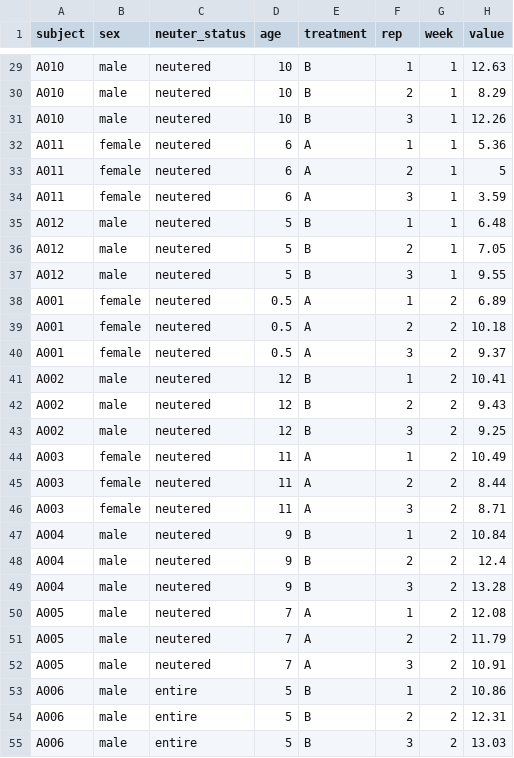
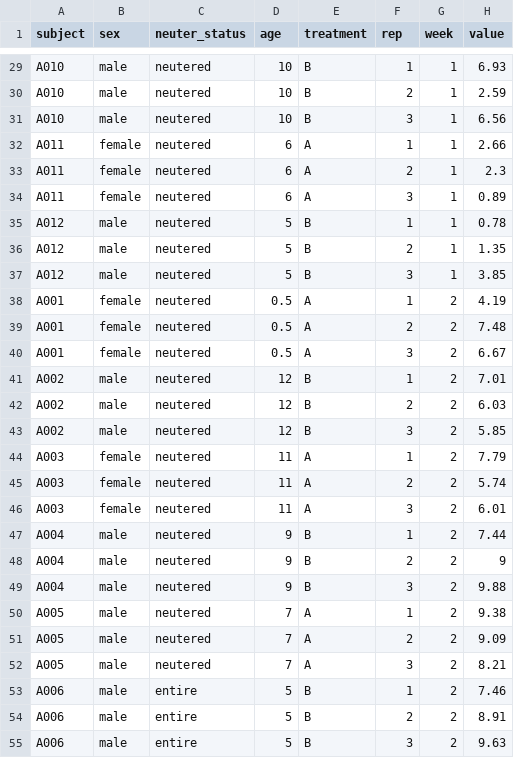
Before and after one commit to ianhandel/why_R, a CSV file: data/ih-trial_results_20171020_tidy.csv, drawn as a sheet; only a part is shown, gaps mark what is left out; the diff covers the shown part only; the diff names each change by its address in the sheet, - before the commit and + after, or states it on an @@ line.

```diff
--- a/data/ih-trial_results_20171020_tidy.csv
+++ b/data/ih-trial_results_20171020_tidy.csv
-H29 (value): 12.63
+H29 (value): 6.93
-H30 (value): 8.29
+H30 (value): 2.59
-H31 (value): 12.26
+H31 (value): 6.56
-H32 (value): 5.36
+H32 (value): 2.66
-H33 (value): 5
+H33 (value): 2.3
-H34 (value): 3.59
+H34 (value): 0.89
-H35 (value): 6.48
+H35 (value): 0.78
-H36 (value): 7.05
+H36 (value): 1.35
-H37 (value): 9.55
+H37 (value): 3.85
-H38 (value): 6.89
+H38 (value): 4.19
-H39 (value): 10.18
+H39 (value): 7.48
-H40 (value): 9.37
+H40 (value): 6.67
-H41 (value): 10.41
+H41 (value): 7.01
-H42 (value): 9.43
+H42 (value): 6.03
-H43 (value): 9.25
+H43 (value): 5.85
-H44 (value): 10.49
+H44 (value): 7.79
-H45 (value): 8.44
+H45 (value): 5.74
-H46 (value): 8.71
+H46 (value): 6.01
-H47 (value): 10.84
+H47 (value): 7.44
-H48 (value): 12.4
+H48 (value): 9
-H49 (value): 13.28
+H49 (value): 9.88
-H50 (value): 12.08
+H50 (value): 9.38
-H51 (value): 11.79
+H51 (value): 9.09
-H52 (value): 10.91
+H52 (value): 8.21
-H53 (value): 10.86
+H53 (value): 7.46
-H54 (value): 12.31
+H54 (value): 8.91
-H55 (value): 13.03
+H55 (value): 9.63
```
Also changed, not shown: 117 edited cells elsewhere in this file.
